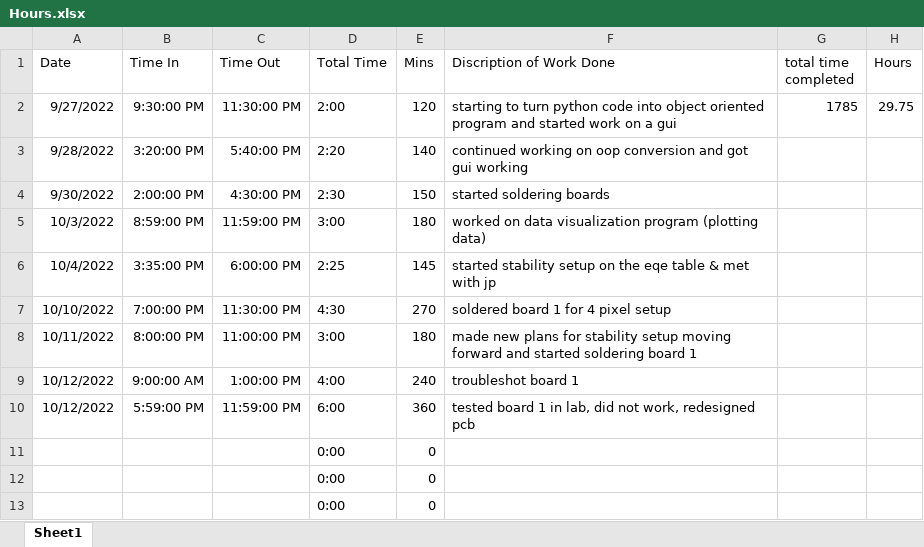
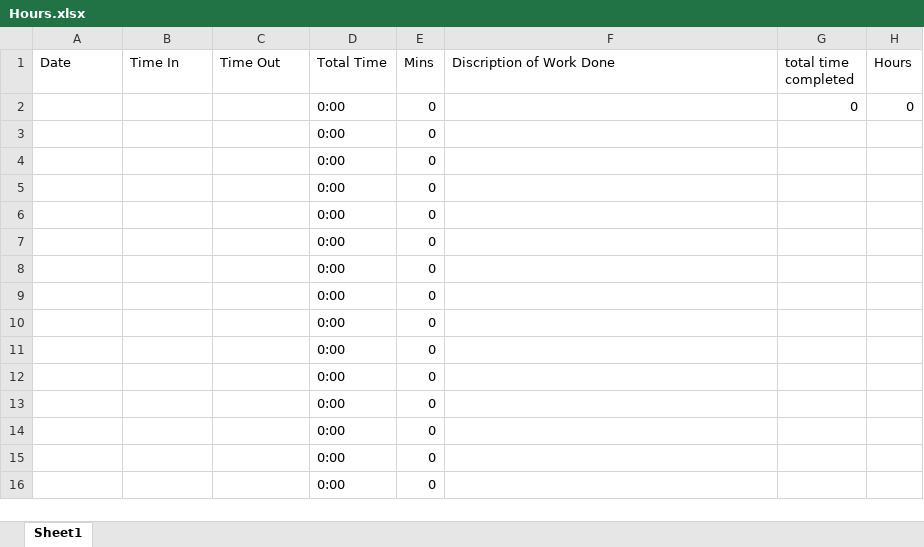
Before and after one commit to AndChen153/Stability-Setup, an Excel workbook: Hours.xlsx, sheet Sheet1, drawn as a sheet; only a part is shown; the shorter side is filled out with more unchanged rows; values as stored, in another font and other column widths than the file's, no borders; removed rows and columns are numbered as before the commit, all else as after; the diff names each change by its address in the sheet, - before the commit and + after, or states it on an @@ line.

Commit message:
fix data

```diff
--- a/Hours.xlsx (sheet Sheet1)
+++ b/Hours.xlsx (sheet Sheet1)
-row 2: 9/27/2022 | 9:30:00 PM | 11:30:00 PM | 2:00 | 120 | starting to turn python code into object oriented program and started work on a gui | 1785 | 29.75
-row 3: 9/28/2022 | 3:20:00 PM | 5:40:00 PM | 2:20 | 140 | continued working on oop conversion and got gui working
-row 4: 9/30/2022 | 2:00:00 PM | 4:30:00 PM | 2:30 | 150 | started soldering boards
-row 5: 10/3/2022 | 8:59:00 PM | 11:59:00 PM | 3:00 | 180 | worked on data visualization program (plotting data)
-row 6: 10/4/2022 | 3:35:00 PM | 6:00:00 PM | 2:25 | 145 | started stability setup on the eqe table & met with jp
-row 7: 10/10/2022 | 7:00:00 PM | 11:30:00 PM | 4:30 | 270 | soldered board 1 for 4 pixel setup
-row 8: 10/11/2022 | 8:00:00 PM | 11:00:00 PM | 3:00 | 180 | made new plans for stability setup moving forward and started soldering board 1
-row 9: 10/12/2022 | 9:00:00 AM | 1:00:00 PM | 4:00 | 240 | troubleshot board 1
-row 10: 10/12/2022 | 5:59:00 PM | 11:59:00 PM | 6:00 | 360 | tested board 1 in lab, did not work, redesigned pcb
+row 2:  |  |  | 0:00 | 0 |  | 0 | 0
+row 3:  |  |  | 0:00 | 0
+row 4:  |  |  | 0:00 | 0
+row 5:  |  |  | 0:00 | 0
+row 6:  |  |  | 0:00 | 0
+row 7:  |  |  | 0:00 | 0
+row 8:  |  |  | 0:00 | 0
+row 9:  |  |  | 0:00 | 0
+row 10:  |  |  | 0:00 | 0
```
Also changed, not shown: 1 other file.
